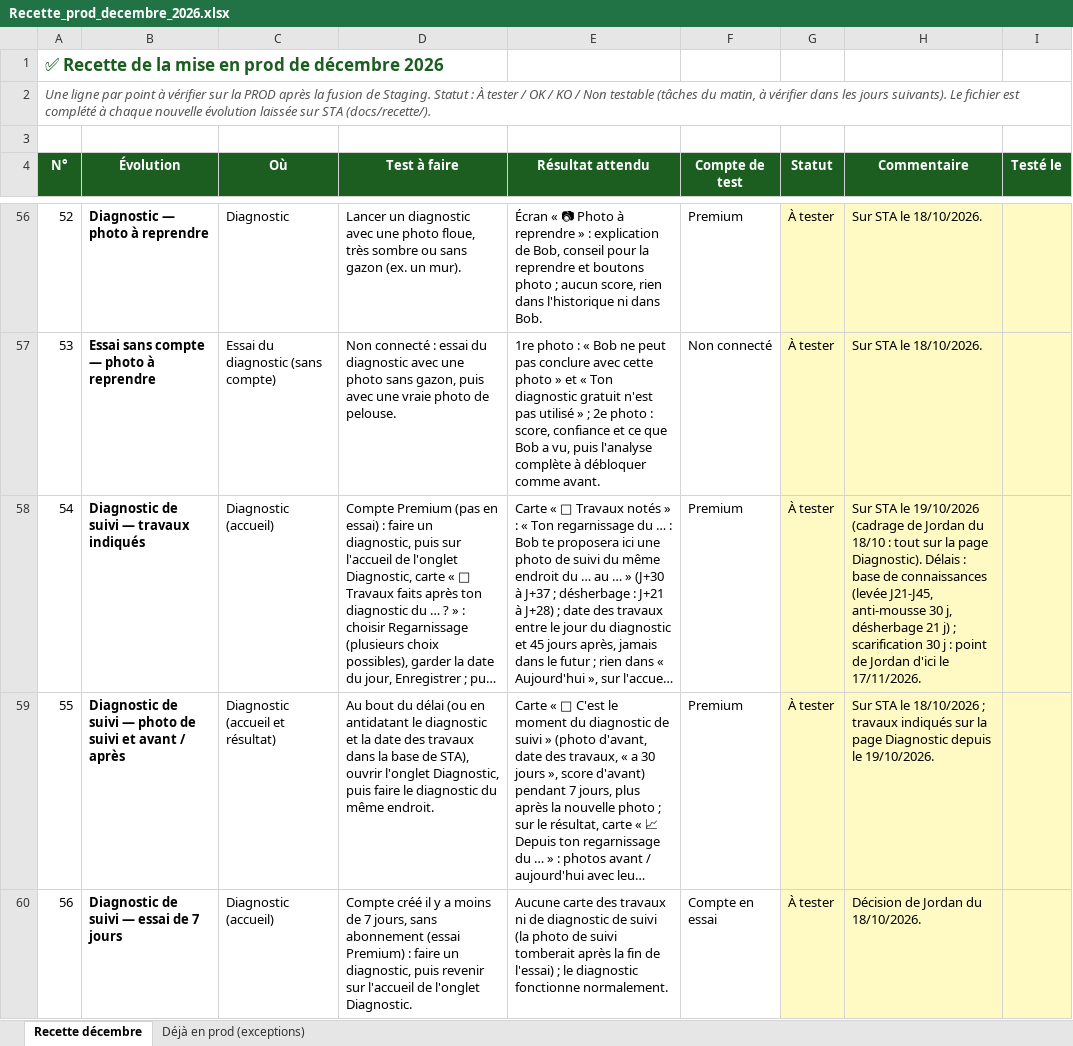
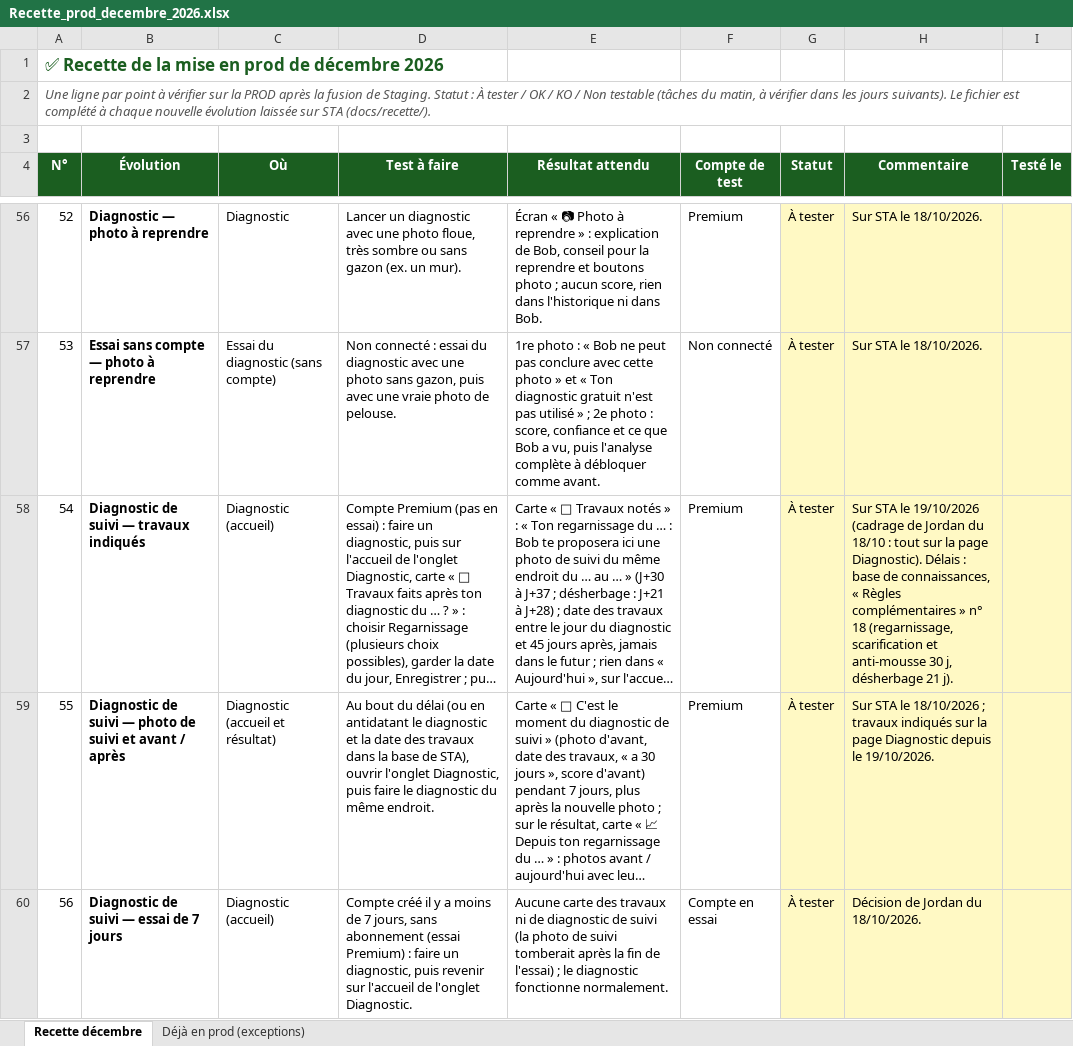
Before and after one commit to Joayilan68/greenkeeper, an Excel workbook: docs/recette/Recette_prod_decembre_2026.xlsx, sheet Recette décembre, drawn as a sheet; only a part is shown, gaps mark what is left out; long unchanged cells end in …; values as stored, in another font and other column widths than the file's, no borders; conditional formats not drawn; the diff names each change by its address in the sheet, - before the commit and + after, or states it on an @@ line.

```diff
--- a/docs/recette/Recette_prod_decembre_2026.xlsx (sheet Recette décembre)
+++ b/docs/recette/Recette_prod_decembre_2026.xlsx (sheet Recette décembre)
-H58 (Commentaire): …base de connaissances (levée J21-J45, anti-mousse 30 j, désherbage 21 j) ; scarification 30 j : point de Jordan d'ici le 17/11/2026.
+H58 (Commentaire): …base de connaissances, « Règles complémentaires » n° 18 (regarnissage, scarification et anti-mousse 30 j, désherbage 21 j).
```
Also changed, not shown: docs/kb/Knowledge_et_cas_test_ENRICHI.xlsx, 3 other files.
